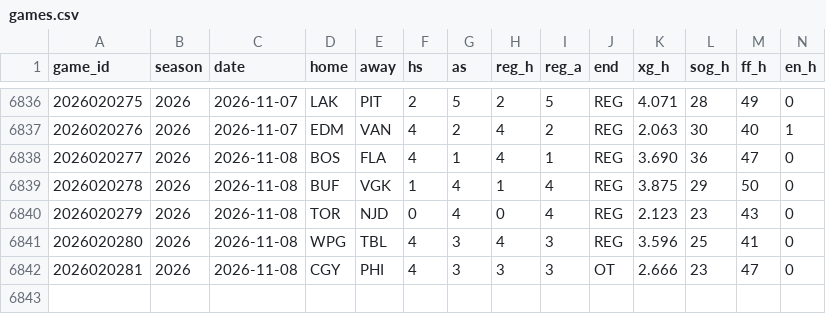
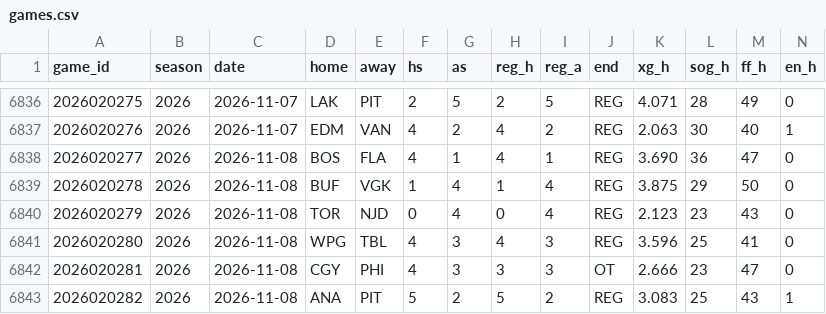
Before and after one commit to src16h/nfl-model, a CSV file: data/nhl/games.csv, drawn as a sheet; only a part is shown, gaps mark what is left out; rows hold the shown columns only; the diff names each change by its address in the sheet, - before the commit and + after, or states it on an @@ line.

```diff
--- a/data/nhl/games.csv
+++ b/data/nhl/games.csv
+row 6843: 2026020282 | 2026 | 2026-11-08 | ANA | PIT | 5 | 2 | 5 | 2 | REG | 3.083 | 25 | 43 | 1
```
Also changed, not shown: data/nhl/goalie_games.csv, 8 other files.
